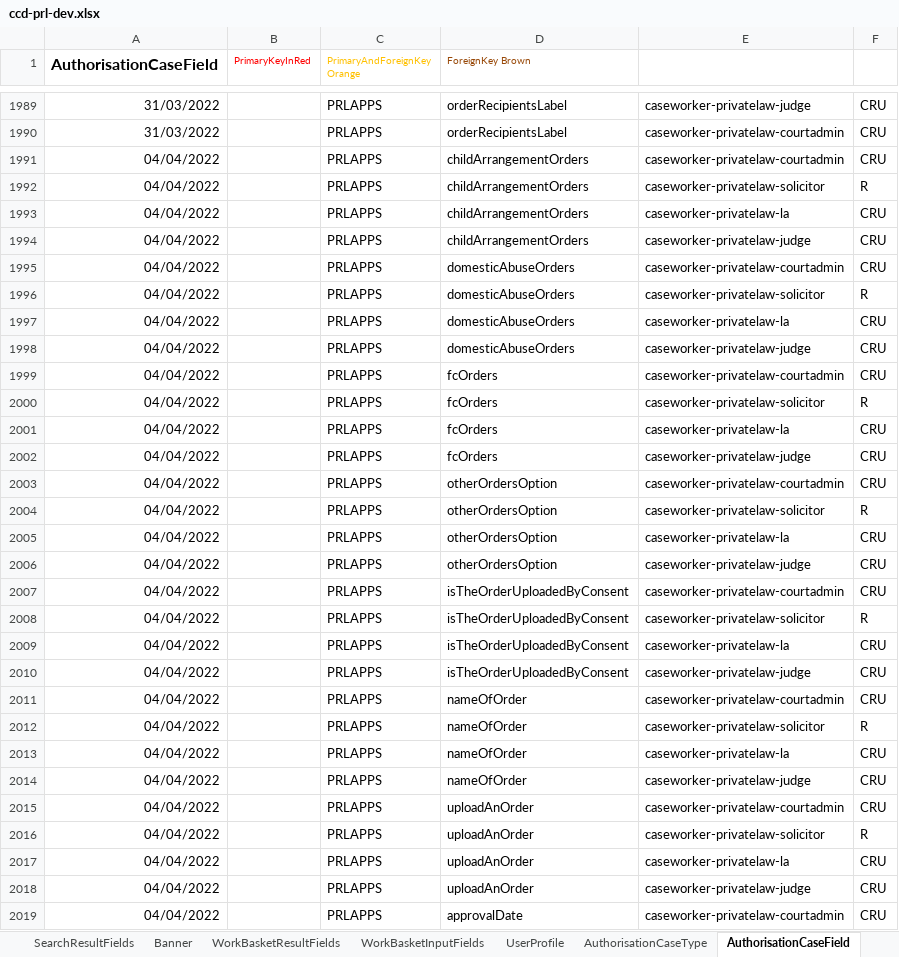
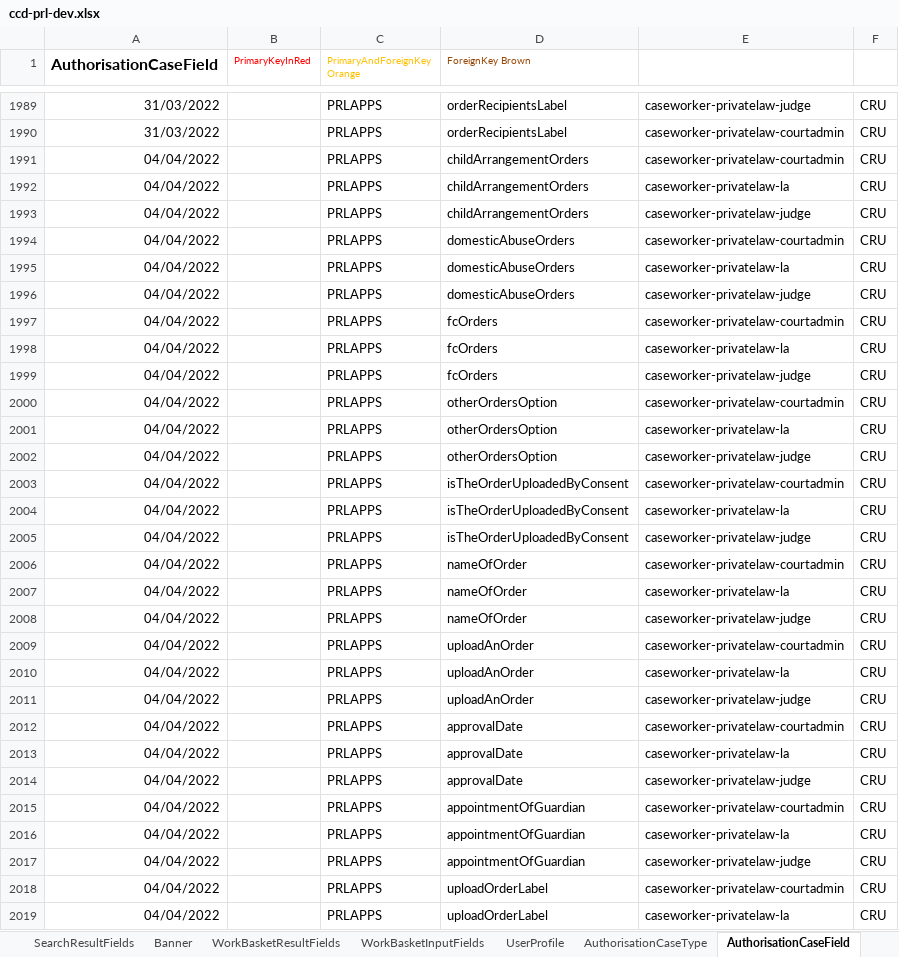
Before and after one commit to hmcts/prl-ccd-definitions, an Excel workbook: build/ccd-development-config/ccd-prl-dev.xlsx, sheet AuthorisationCaseField, drawn as a sheet; only a part is shown, gaps mark what is left out; the shorter side is filled out with more unchanged rows; values as stored, in another font and other column widths than the file's, no borders; removed rows and columns are numbered as before the commit, all else as after; the diff covers the shown part only; the diff names each change by its address in the sheet, - before the commit and + after, or states it on an @@ line.

Commit message:
added auth for case type field

```diff
--- a/build/ccd-development-config/ccd-prl-dev.xlsx (sheet AuthorisationCaseField)
+++ b/build/ccd-development-config/ccd-prl-dev.xlsx (sheet AuthorisationCaseField)
-row 1992: 04/04/2022 |  | PRLAPPS | childArrangementOrders | caseworker-privatelaw-solicitor | R
-row 1996: 04/04/2022 |  | PRLAPPS | domesticAbuseOrders | caseworker-privatelaw-solicitor | R
-row 2000: 04/04/2022 |  | PRLAPPS | fcOrders | caseworker-privatelaw-solicitor | R
-row 2004: 04/04/2022 |  | PRLAPPS | otherOrdersOption | caseworker-privatelaw-solicitor | R
-row 2008: 04/04/2022 |  | PRLAPPS | isTheOrderUploadedByConsent | caseworker-privatelaw-solicitor | R
-row 2012: 04/04/2022 |  | PRLAPPS | nameOfOrder | caseworker-privatelaw-solicitor | R
-row 2016: 04/04/2022 |  | PRLAPPS | uploadAnOrder | caseworker-privatelaw-solicitor | R
```
Also changed, not shown: 1 added row, 12 removed rows and 3 edited cells elsewhere in this sheet, sheet AuthorisationCaseEvent, sheet CaseTypeTab, 1 other file.
